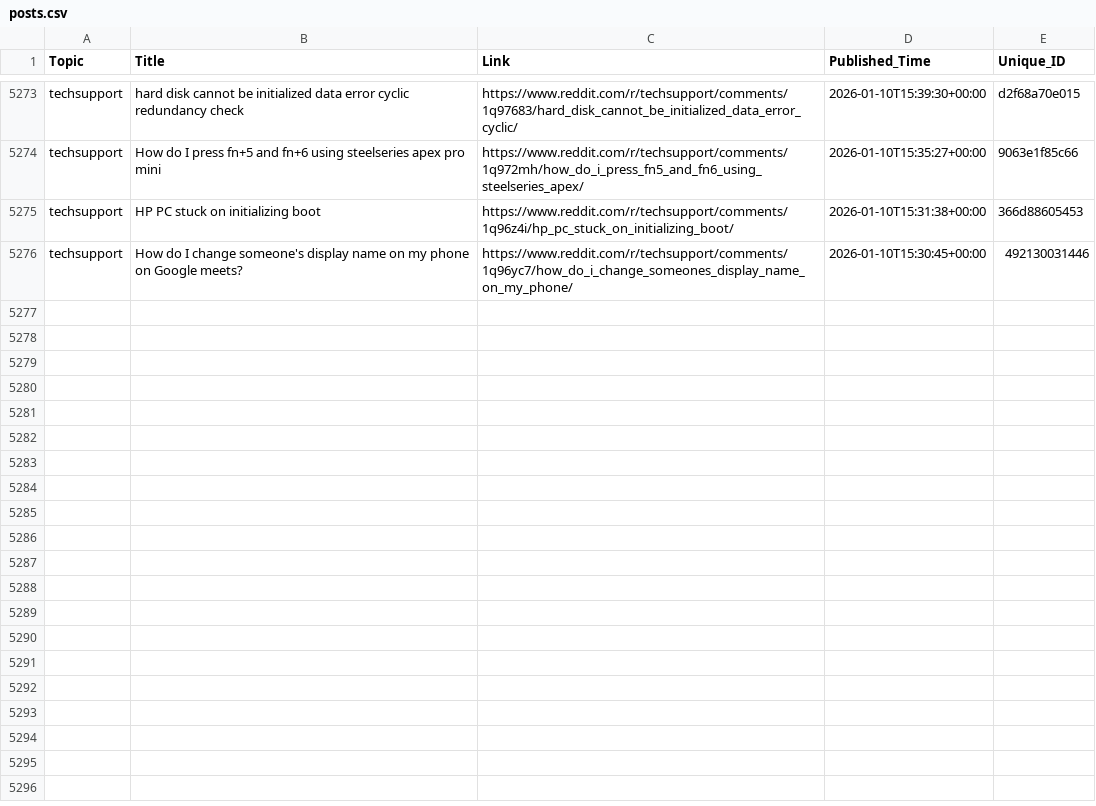
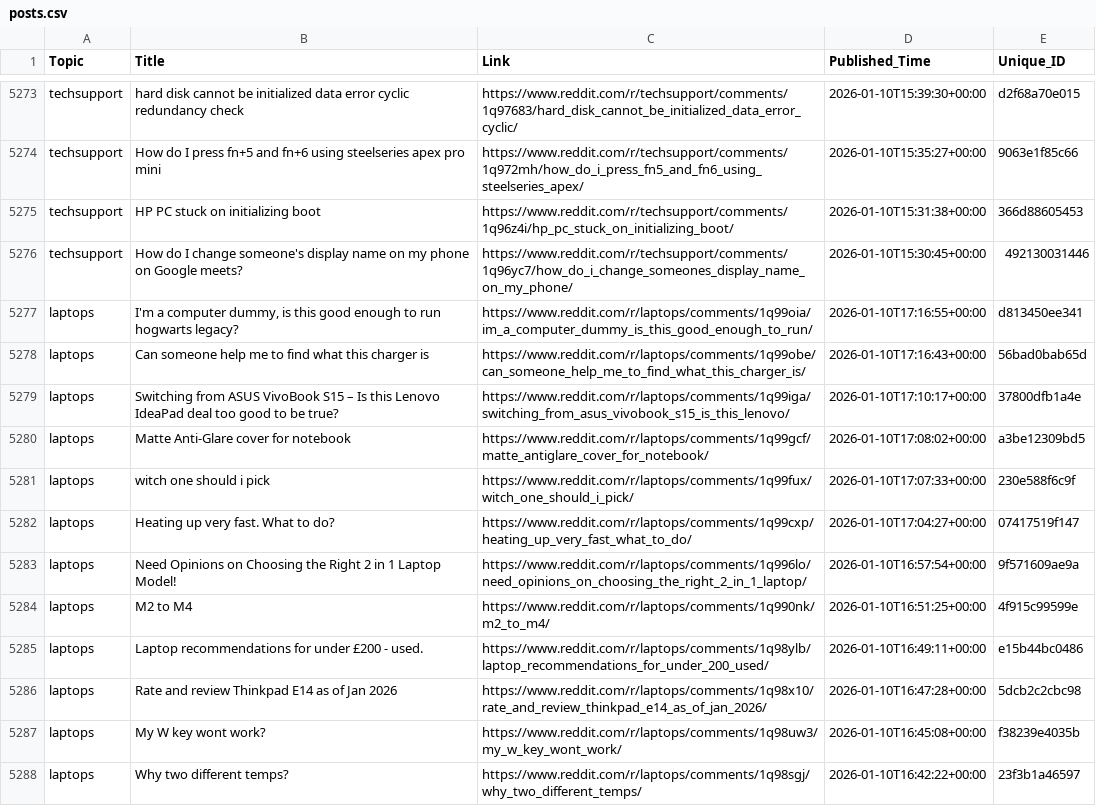
Before and after one commit to sidhu2690/reddit-scrapper, a CSV file: posts.csv, drawn as a sheet; only a part is shown, gaps mark what is left out; the diff covers the shown part only.

```diff
--- a/posts.csv
+++ b/posts.csv
@@ -5276 +5276,13 @@ techsupport,HP PC stuck on initializing boot,https://www.reddit.com/r/techsuppor
 techsupport,How do I change someone's display name on my phone on Google meets?,https://www.reddit.com/r/techsupport/comments/1q96yc7/how_do_i_change_someones_display_name_on_my_phone/,2026-01-10T15:30:45+00:00,492130031446
+laptops,"I'm a computer dummy, is this good enough to run hogwarts legacy?",https://www.reddit.com/r/laptops/comments/1q99oia/im_a_computer_dummy_is_this_good_enough_to_run/,2026-01-10T17:16:55+00:00,d813450ee341
+laptops,Can someone help me to find what this charger is,https://www.reddit.com/r/laptops/comments/1q99obe/can_someone_help_me_to_find_what_this_charger_is/,2026-01-10T17:16:43+00:00,56bad0bab65d
+laptops,Switching from ASUS VivoBook S15 – Is this Lenovo IdeaPad deal too good to be true?,https://www.reddit.com/r/laptops/comments/1q99iga/switching_from_asus_vivobook_s15_is_this_lenovo/,2026-01-10T17:10:17+00:00,37800dfb1a4e
+laptops,Matte Anti-Glare cover for notebook,https://www.reddit.com/r/laptops/comments/1q99gcf/matte_antiglare_cover_for_notebook/,2026-01-10T17:08:02+00:00,a3be12309bd5
+laptops,witch one should i pick,https://www.reddit.com/r/laptops/comments/1q99fux/witch_one_should_i_pick/,2026-01-10T17:07:33+00:00,230e588f6c9f
+laptops,Heating up very fast. What to do?,https://www.reddit.com/r/laptops/comments/1q99cxp/heating_up_very_fast_what_to_do/,2026-01-10T17:04:27+00:00,07417519f147
+laptops,Need Opinions on Choosing the Right 2 in 1 Laptop Model!,https://www.reddit.com/r/laptops/comments/1q996lo/need_opinions_on_choosing_the_right_2_in_1_laptop/,2026-01-10T16:57:54+00:00,9f571609ae9a
+laptops,M2 to M4,https://www.reddit.com/r/laptops/comments/1q990nk/m2_to_m4/,2026-01-10T16:51:25+00:00,4f915c99599e
+laptops,Laptop recommendations for under £200 - used.,https://www.reddit.com/r/laptops/comments/1q98ylb/laptop_recommendations_for_under_200_used/,2026-01-10T16:49:11+00:00,e15b44bc0486
+laptops,Rate and review Thinkpad E14 as of Jan 2026,https://www.reddit.com/r/laptops/comments/1q98x10/rate_and_review_thinkpad_e14_as_of_jan_2026/,2026-01-10T16:47:28+00:00,5dcb2c2cbc98
+laptops,My W key wont work?,https://www.reddit.com/r/laptops/comments/1q98uw3/my_w_key_wont_work/,2026-01-10T16:45:08+00:00,f38239e4035b
+laptops,Why two different temps?,https://www.reddit.com/r/laptops/comments/1q98sgj/why_two_different_temps/,2026-01-10T16:42:22+00:00,23f3b1a46597
```
Also changed, not shown: 12 added rows elsewhere in this file.
